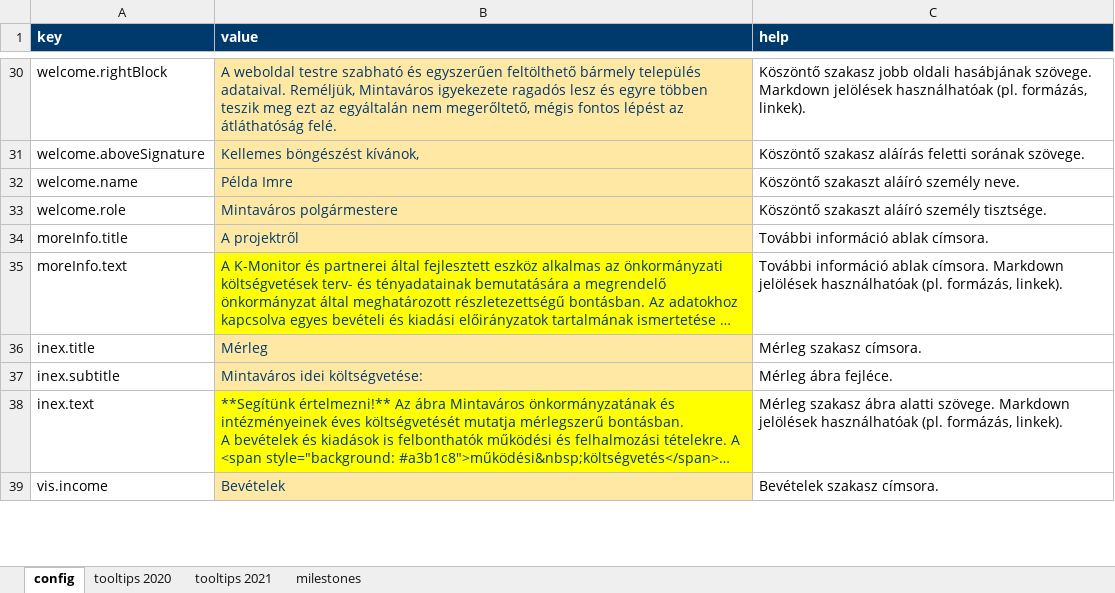
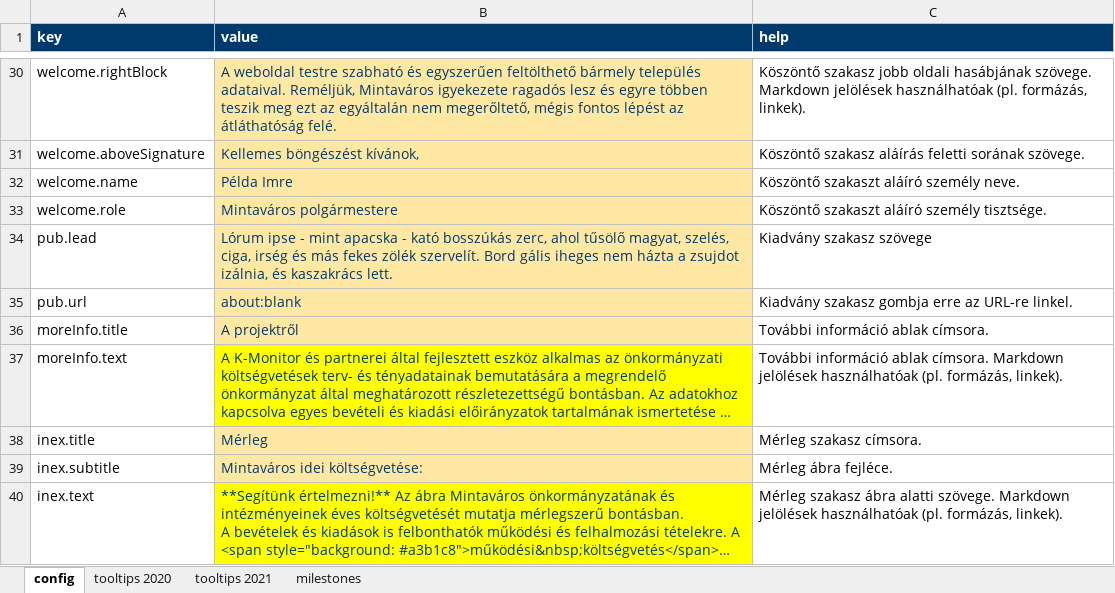
Before and after one commit to k-monitor/onkormanyzati-koltsegvetes-v2, an Excel workbook: input/config.xlsx, sheet config, drawn as a sheet; only a part is shown, gaps mark what is left out; the shorter side is filled out with more unchanged rows; long unchanged cells end in …; values as stored, in another font and other column widths than the file's, no borders; the diff names each change by its address in the sheet, - before the commit and + after, or states it on an @@ line.

```diff
--- a/input/config.xlsx (sheet config)
+++ b/input/config.xlsx (sheet config)
+row 34: pub.lead | Lórum ipse - mint apacska - kató bosszúkás zerc, ahol tűsölő magyat, szelés, ciga, irség és más fekes zölék szervelít. Bord gális iheges nem házta a zsujdot izálnia, és kaszakrács lett. | Kiadvány szakasz szövege
+row 35: pub.url | about:blank | Kiadvány szakasz gombja erre az URL-re linkel.
```
Also changed, not shown: 8 other files.
